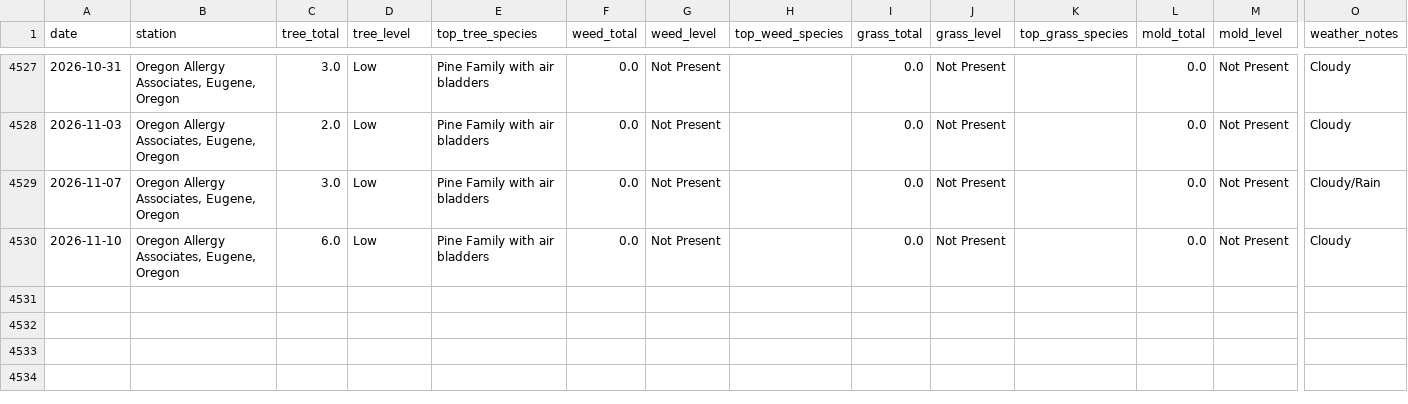
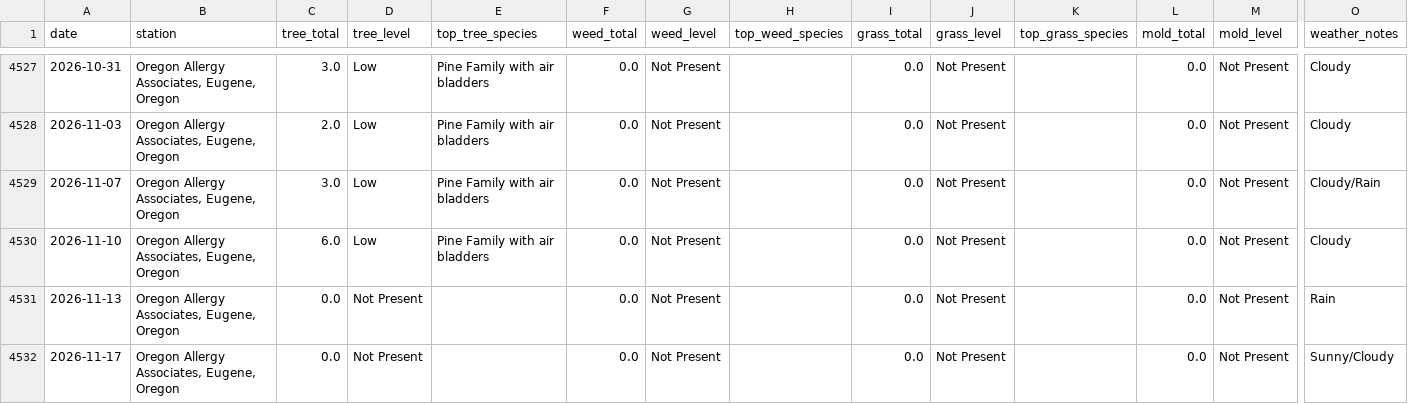
Before and after one commit to swing3/pollen_tracker, a CSV file: eugene.csv, drawn as a sheet; only a part is shown, gaps mark what is left out; rows hold the shown columns only; the diff names each change by its address in the sheet, - before the commit and + after, or states it on an @@ line.

Commit message:
Pollen data update: 2026-11-13, 2026-11-17

```diff
--- a/eugene.csv
+++ b/eugene.csv
+row 4531: 2026-11-13 | Oregon Allergy Associates, Eugene, Oregon | 0.0 | Not Present |  | 0.0 | Not Present |  | 0.0 | Not Present |  | 0.0 | Not Present | Rain
+row 4532: 2026-11-17 | Oregon Allergy Associates, Eugene, Oregon | 0.0 | Not Present |  | 0.0 | Not Present |  | 0.0 | Not Present |  | 0.0 | Not Present | Sunny/Cloudy
```
